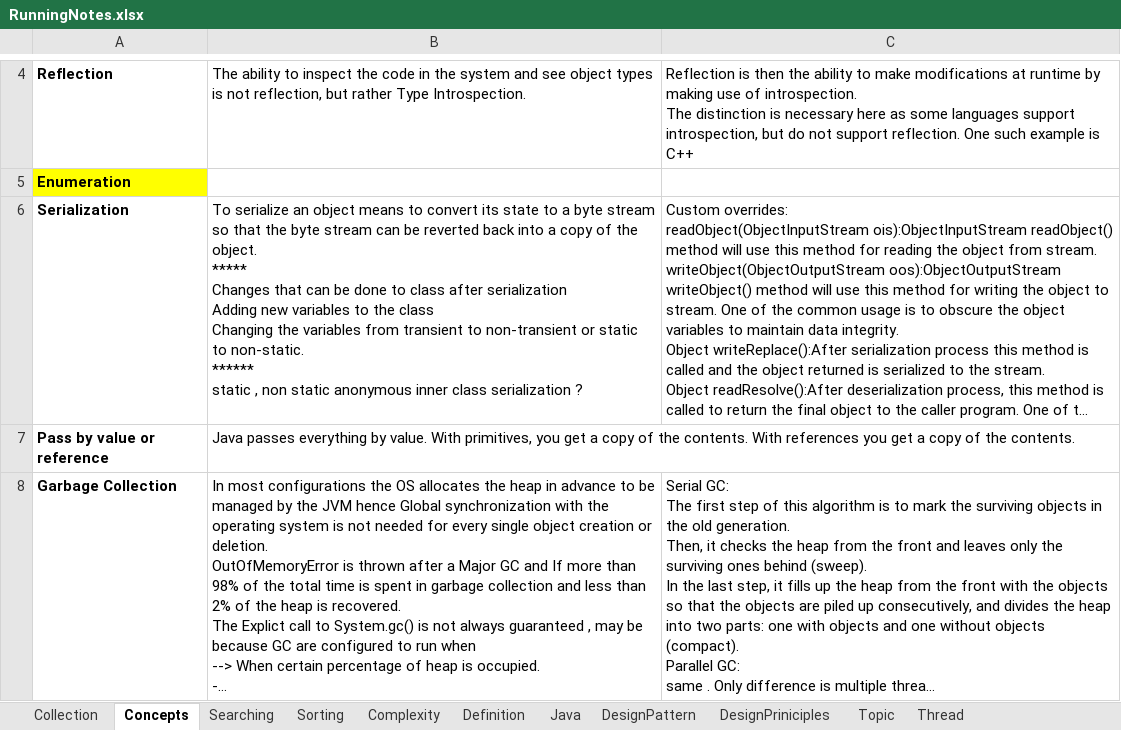
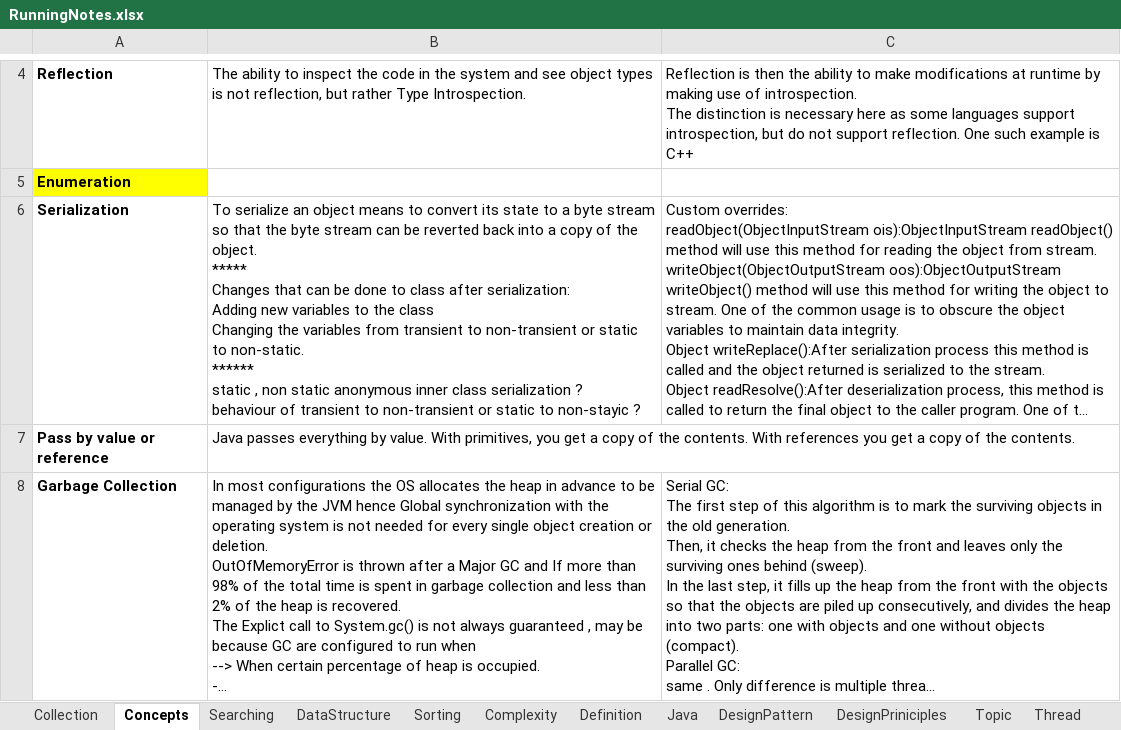
Before and after one commit to JamesTharakan/cognitiveLearning, an Excel workbook: RunningNotes.xlsx, sheet Concepts, drawn as a sheet; only a part is shown, gaps mark what is left out; long unchanged cells end in …; values as stored, in another font and other column widths than the file's, no borders; ↵ is a line break in a cell; the diff names each change by its address in the sheet, - before the commit and + after, or states it on an @@ line.

```diff
--- a/RunningNotes.xlsx (sheet Concepts)
+++ b/RunningNotes.xlsx (sheet Concepts)
+sheet tab: DataStructure
-B6: …class after serialization ↵ Adding new variables to the class ↵ Changing the variables from transient to non-transient or static to non-static. ↵ ****** ↵ static , non static anonymous inner class serialization ?
+B6: …class after serialization: ↵ Adding new variables to the class ↵ Changing the variables from transient to non-transient or static to non-static. ↵ ****** ↵ static , non static anonymous inner class serialization ? ↵ behaviour of transient to non-transient or static to non-stayic ?
```
Also changed, not shown: sheet Topic, sheet Searching, sheet Collection, 7 other files.
